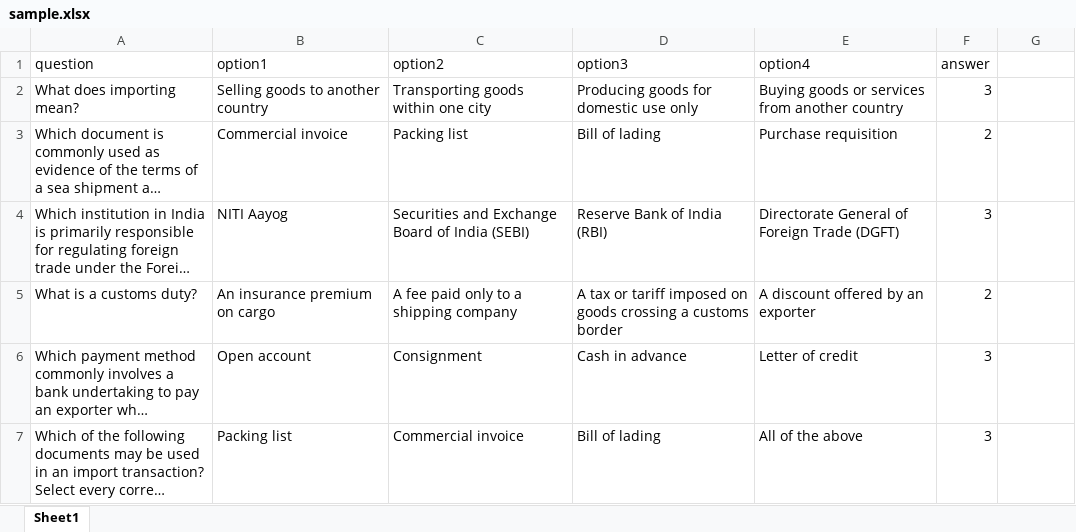
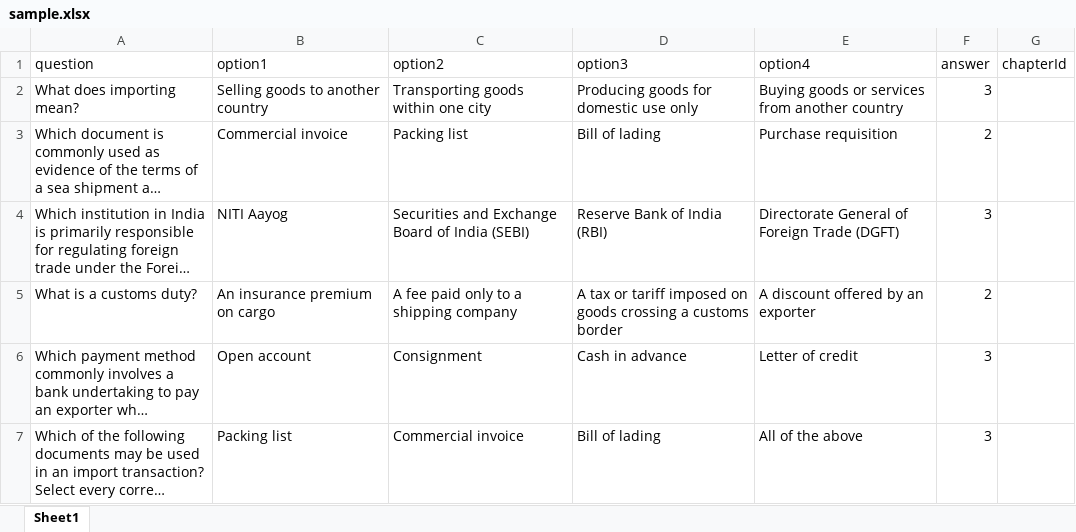
Before and after one commit to soni4pankaj/competition, an Excel workbook: sample.xlsx, sheet Sheet1, drawn as a sheet; long unchanged cells end in …; values as stored, in another font and other column widths than the file's, no borders; the diff names each change by its address in the sheet, - before the commit and + after, or states it on an @@ line.

```diff
--- a/sample.xlsx (sheet Sheet1)
+++ b/sample.xlsx (sheet Sheet1)
-G1: (empty)
+G1: chapterId
```
Also changed, not shown: 9 other files.
